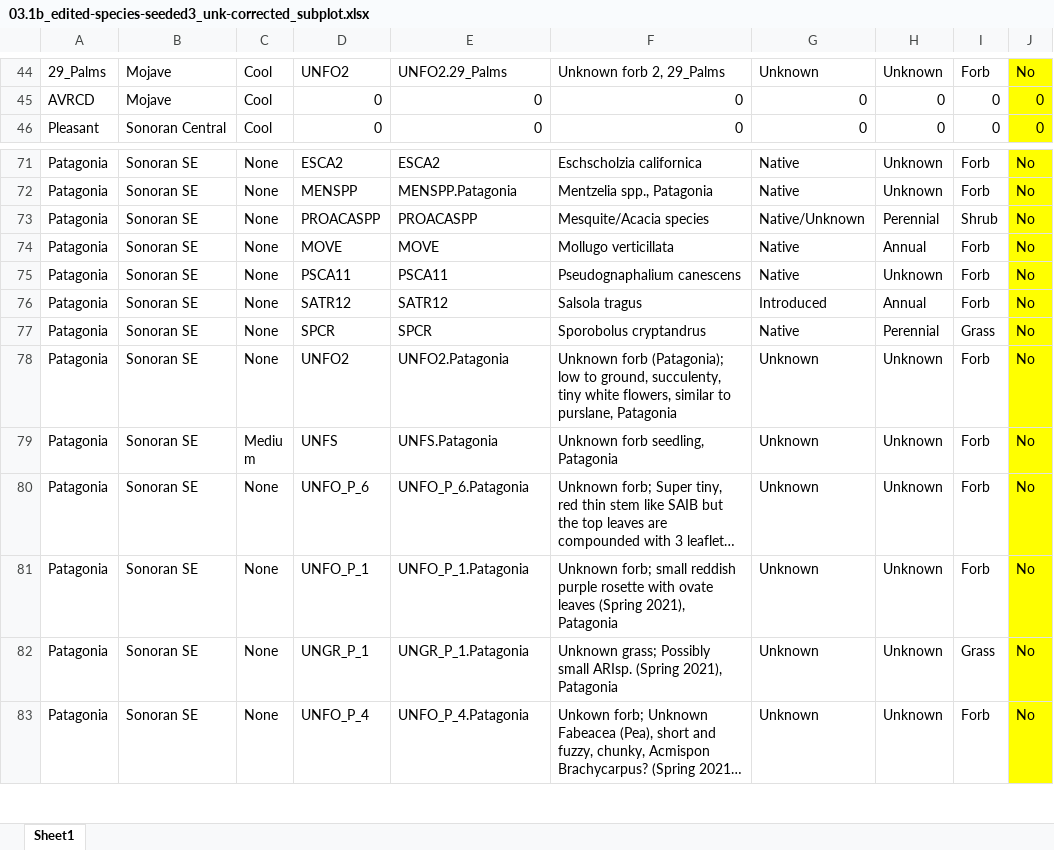
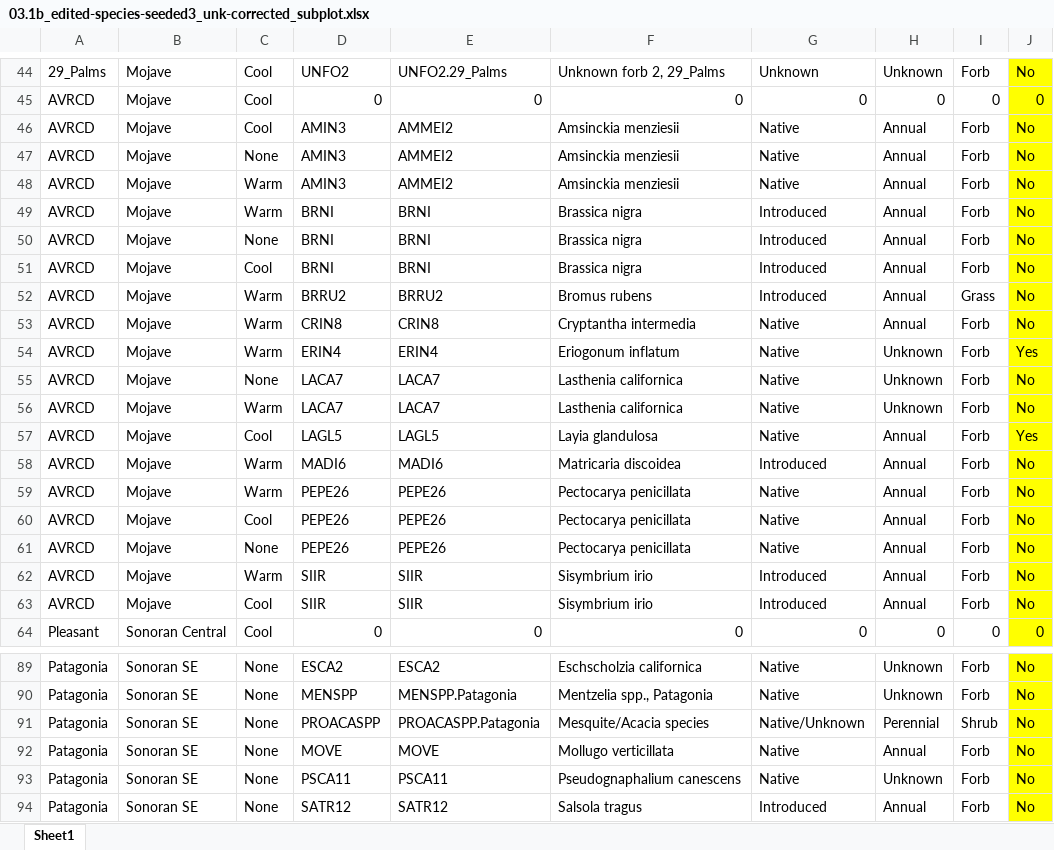
Before and after one commit to lossanna/RestoreNet, an Excel workbook: data/data-wrangling-intermediate/03.1b_edited-species-seeded3_unk-corrected_subplot.xlsx, sheet Sheet1, drawn as a sheet; only a part is shown, gaps mark what is left out; the shorter side is filled out with more unchanged rows; long unchanged cells end in …; values as stored, in another font and other column widths than the file's, no borders; charts and pictures not drawn; addresses are those after the commit; the diff names each change by its address in the sheet, - before the commit and + after, or states it on an @@ line.

```diff
--- a/data/data-wrangling-intermediate/03.1b_edited-species-seeded3_unk-corrected_subplot.xlsx (sheet Sheet1)
+++ b/data/data-wrangling-intermediate/03.1b_edited-species-seeded3_unk-corrected_subplot.xlsx (sheet Sheet1)
+row 46: AVRCD | Mojave | Cool | AMIN3 | AMMEI2 | Amsinckia menziesii | Native | Annual | Forb | No
+row 47: AVRCD | Mojave | None | AMIN3 | AMMEI2 | Amsinckia menziesii | Native | Annual | Forb | No
+row 48: AVRCD | Mojave | Warm | AMIN3 | AMMEI2 | Amsinckia menziesii | Native | Annual | Forb | No
+row 49: AVRCD | Mojave | Warm | BRNI | BRNI | Brassica nigra | Introduced | Annual | Forb | No
+row 50: AVRCD | Mojave | None | BRNI | BRNI | Brassica nigra | Introduced | Annual | Forb | No
+row 51: AVRCD | Mojave | Cool | BRNI | BRNI | Brassica nigra | Introduced | Annual | Forb | No
+row 52: AVRCD | Mojave | Warm | BRRU2 | BRRU2 | Bromus rubens | Introduced | Annual | Grass | No
+row 53: AVRCD | Mojave | Warm | CRIN8 | CRIN8 | Cryptantha intermedia | Native | Annual | Forb | No
+row 54: AVRCD | Mojave | Warm | ERIN4 | ERIN4 | Eriogonum inflatum | Native | Unknown | Forb | Yes
+row 55: AVRCD | Mojave | None | LACA7 | LACA7 | Lasthenia californica | Native | Unknown | Forb | No
+row 56: AVRCD | Mojave | Warm | LACA7 | LACA7 | Lasthenia californica | Native | Unknown | Forb | No
+row 57: AVRCD | Mojave | Cool | LAGL5 | LAGL5 | Layia glandulosa | Native | Annual | Forb | Yes
+row 58: AVRCD | Mojave | Warm | MADI6 | MADI6 | Matricaria discoidea | Introduced | Annual | Forb | No
+row 59: AVRCD | Mojave | Warm | PEPE26 | PEPE26 | Pectocarya penicillata | Native | Annual | Forb | No
+row 60: AVRCD | Mojave | Cool | PEPE26 | PEPE26 | Pectocarya penicillata | Native | Annual | Forb | No
+row 61: AVRCD | Mojave | None | PEPE26 | PEPE26 | Pectocarya penicillata | Native | Annual | Forb | No
+row 62: AVRCD | Mojave | Warm | SIIR | SIIR | Sisymbrium irio | Introduced | Annual | Forb | No
+row 63: AVRCD | Mojave | Cool | SIIR | SIIR | Sisymbrium irio | Introduced | Annual | Forb | No
-E91: PROACASPP
+E91: PROACASPP.Patagonia
```
Also changed, not shown: data/data-wrangling-intermediate/03.1b_edited-species-seeded1_corrected-seeded-not-in-mix_subplot.xlsx, data/data-wrangling-intermediate/03.1b_edited-species-seeded2_corrected-seeded-in-mix_subplot.xlsx, 10 other files.
